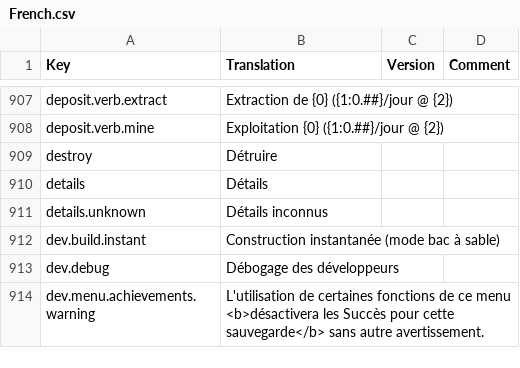
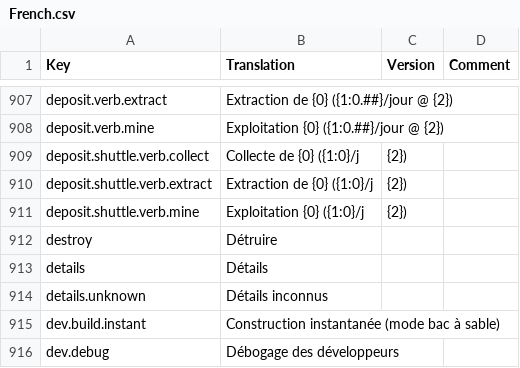
Before and after one commit to kodolinija/stardeus-translations, a CSV file: Translations/French.csv, drawn as a sheet; only a part is shown, gaps mark what is left out; the shorter side is filled out with more unchanged rows.

```diff
--- a/Translations/French.csv
+++ b/Translations/French.csv
@@ -908,2 +908,5 @@ deposit.verb.extract,Extraction de {0} ({1:0.##}/jour @ {2}),,
 deposit.verb.mine,Exploitation {0} ({1:0.##}/jour @ {2}),,
+deposit.shuttle.verb.collect,Collecte de {0} ({1:0}/j, {2}),,
+deposit.shuttle.verb.extract,Extraction de {0} ({1:0}/j, {2}),,
+deposit.shuttle.verb.mine,Exploitation {0} ({1:0}/j, {2}),,
 destroy,Détruire,,
```
Also changed, not shown: Translations/German.csv, Translations/Portugues Brasil (Classic).csv, 3 other files.
